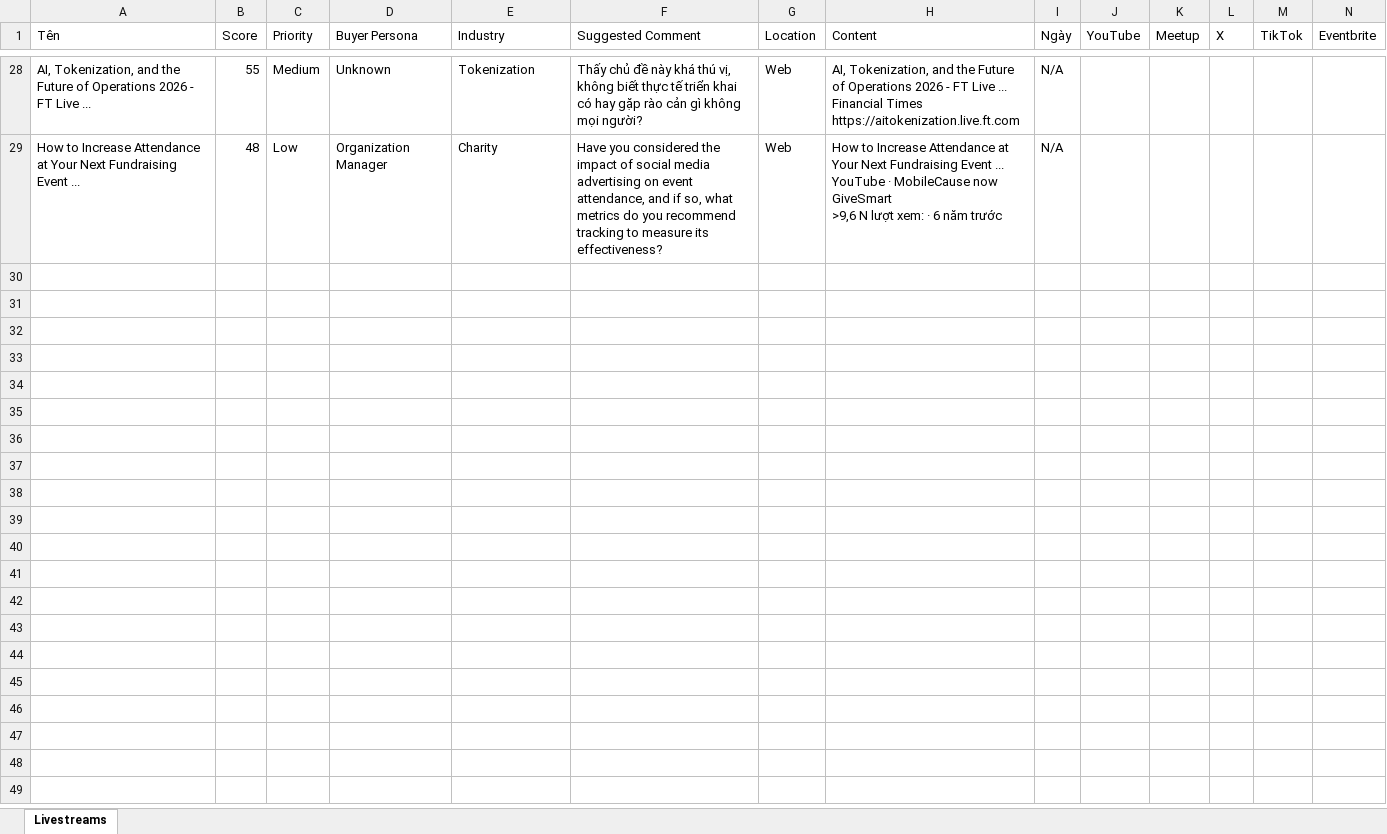
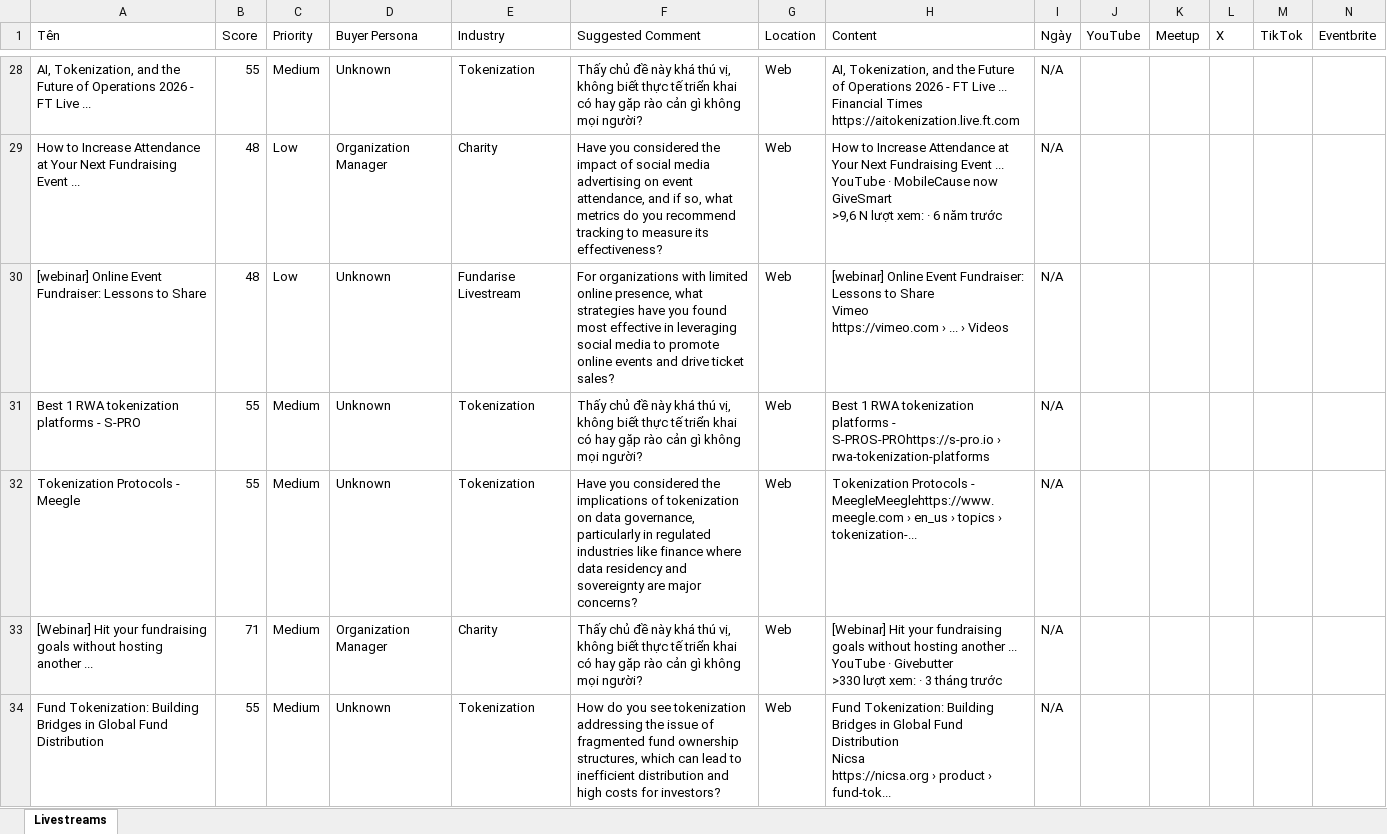
Before and after one commit to Tuandzhehehehehe/livestream-finder-analyse, an Excel workbook: data/livestreams.xlsx, sheet Livestreams, drawn as a sheet; only a part is shown, gaps mark what is left out; values as stored, in another font and other column widths than the file's, no borders; rows hold the shown columns only; ↵ is a line break in a cell; the diff covers the shown part only; the diff names each change by its address in the sheet, - before the commit and + after, or states it on an @@ line.

```diff
--- a/data/livestreams.xlsx (sheet Livestreams)
+++ b/data/livestreams.xlsx (sheet Livestreams)
+row 30: [webinar] Online Event Fundraiser: Lessons to Share | 48 | Low | Unknown | Fundarise Livestream | For organizations with limited online presence, what strategies have you found most effective in leveraging social media to promote online events and drive ticket sales? | Web | [webinar] Online Event Fundraiser: Lessons to Share ↵ Vimeo ↵ https://vimeo.com › ... › Videos | N/A
+row 31: Best 1 RWA tokenization platforms - S-PRO | 55 | Medium | Unknown | Tokenization | Thấy chủ đề này khá thú vị, không biết thực tế triển khai có hay gặp rào cản gì không mọi người? | Web | Best 1 RWA tokenization platforms - S-PROS-PROhttps://s-pro.io › rwa-tokenization-platforms | N/A
+row 32: Tokenization Protocols - Meegle | 55 | Medium | Unknown | Tokenization | Have you considered the implications of tokenization on data governance, particularly in regulated industries like finance where data residency and sovereignty are major concerns? | Web | Tokenization Protocols - MeegleMeeglehttps://www.meegle.com › en_us › topics › tokenization-... | N/A
+row 33: [Webinar] Hit your fundraising goals without hosting another ... | 71 | Medium | Organization Manager | Charity | Thấy chủ đề này khá thú vị, không biết thực tế triển khai có hay gặp rào cản gì không mọi người? | Web | [Webinar] Hit your fundraising goals without hosting another ... ↵ YouTube · Givebutter ↵ >330 lượt xem: · 3 tháng trước | N/A
+row 34: Fund Tokenization: Building Bridges in Global Fund Distribution | 55 | Medium | Unknown | Tokenization | How do you see tokenization addressing the issue of fragmented fund ownership structures, which can lead to inefficient distribution and high costs for investors? | Web | Fund Tokenization: Building Bridges in Global Fund Distribution ↵ Nicsa ↵ https://nicsa.org › product › fund-tok... | N/A
```
Also changed, not shown: 23 added rows elsewhere in this sheet, 9 other files.
